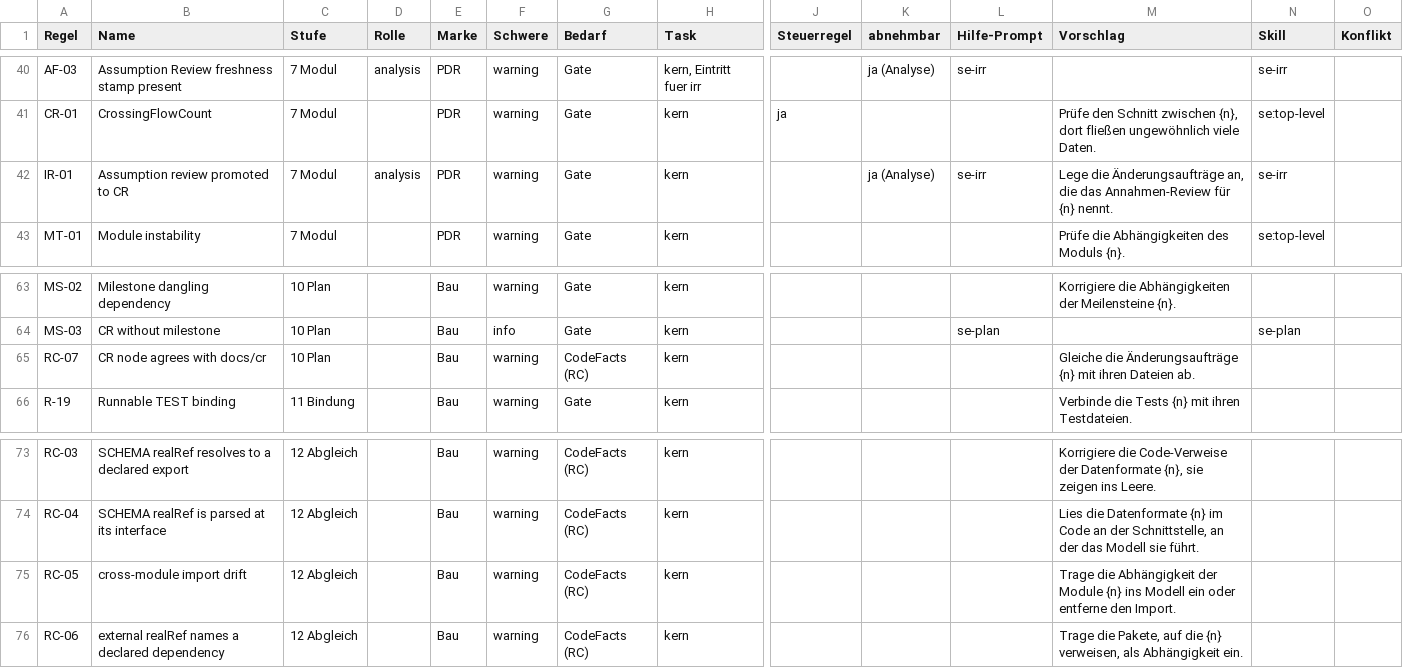
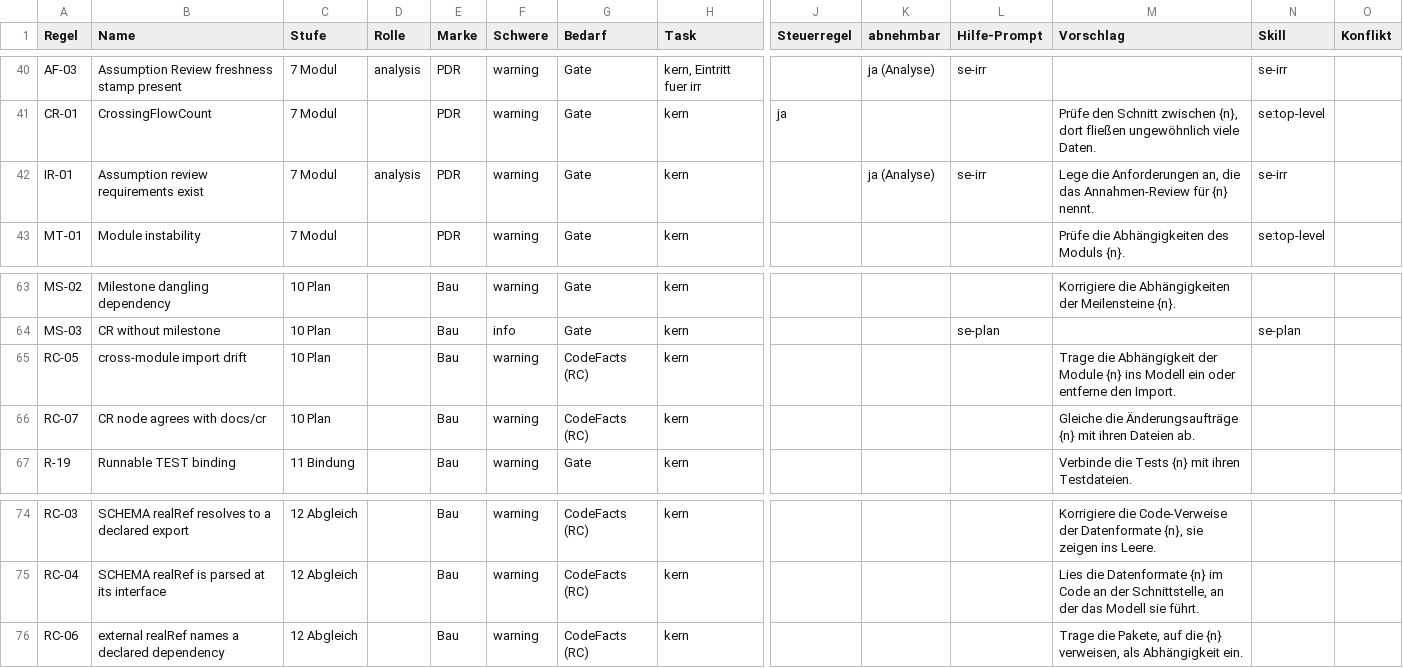
Before and after one commit to andreassigloch/graphcode, a CSV file: docs/views/regel-matrix.csv, drawn as a sheet; only a part is shown, gaps mark what is left out; removed rows and columns are numbered as before the commit, all else as after; rows hold the shown columns only; the diff names each change by its address in the sheet, - before the commit and + after, or states it on an @@ line.

```diff
--- a/docs/views/regel-matrix.csv
+++ b/docs/views/regel-matrix.csv
-B42 (Name): Assumption review promoted to CR
+B42 (Name): Assumption review requirements exist
-M42 (Vorschlag): Lege die Änderungsaufträge an, die…
+M42 (Vorschlag): Lege die Anforderungen an, die…
+row 65: RC-05 | cross-module import drift | 10 Plan |  | Bau | warning | CodeFacts (RC) | kern |  |  |  | Trage die Abhängigkeit der Module {n} ins Modell ein oder entferne den Import.
-row 75: RC-05 | cross-module import drift | 12 Abgleich |  | Bau | warning | CodeFacts (RC) | kern |  |  |  | Trage die Abhängigkeit der Module {n} ins Modell ein oder entferne den Import.
```
Also changed, not shown: 11 other files.
